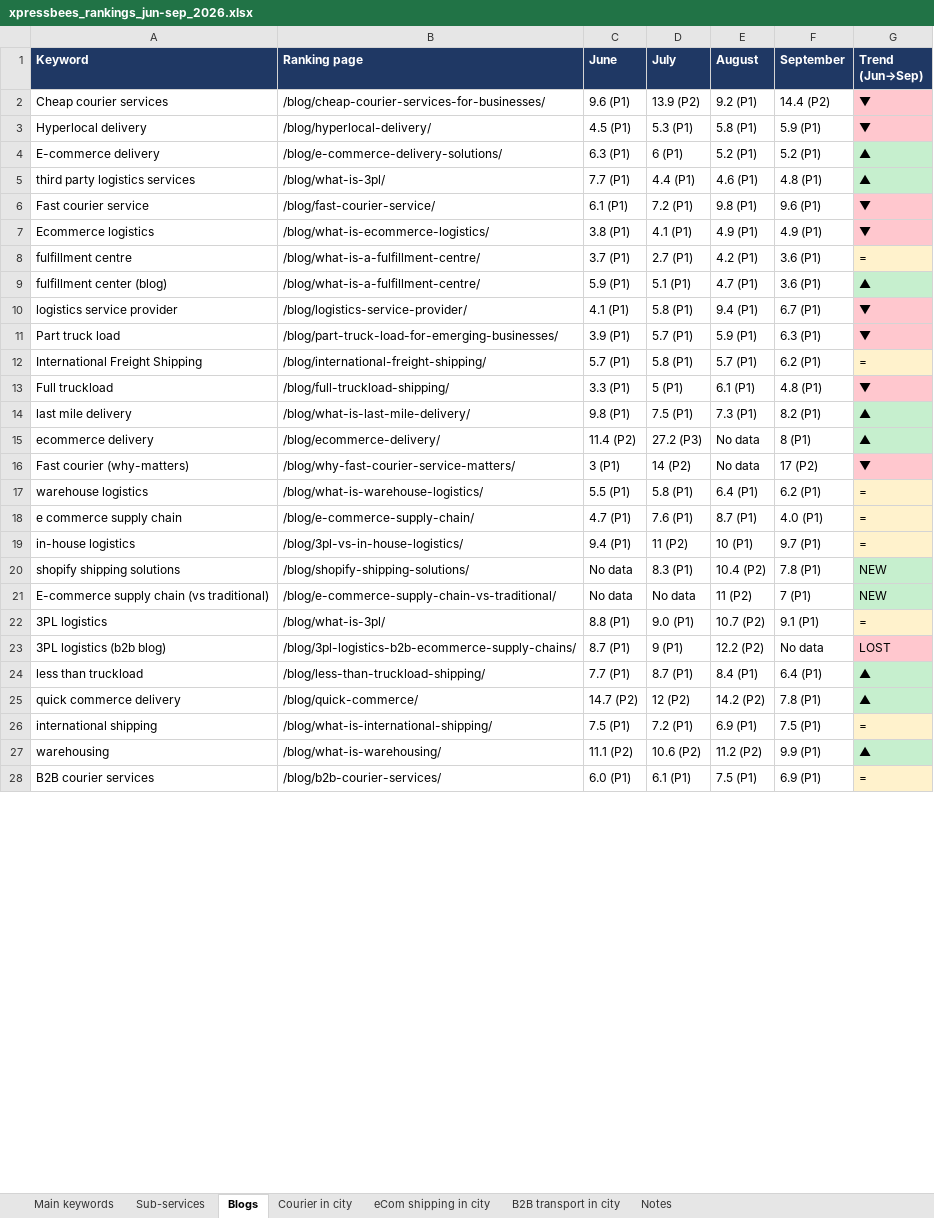
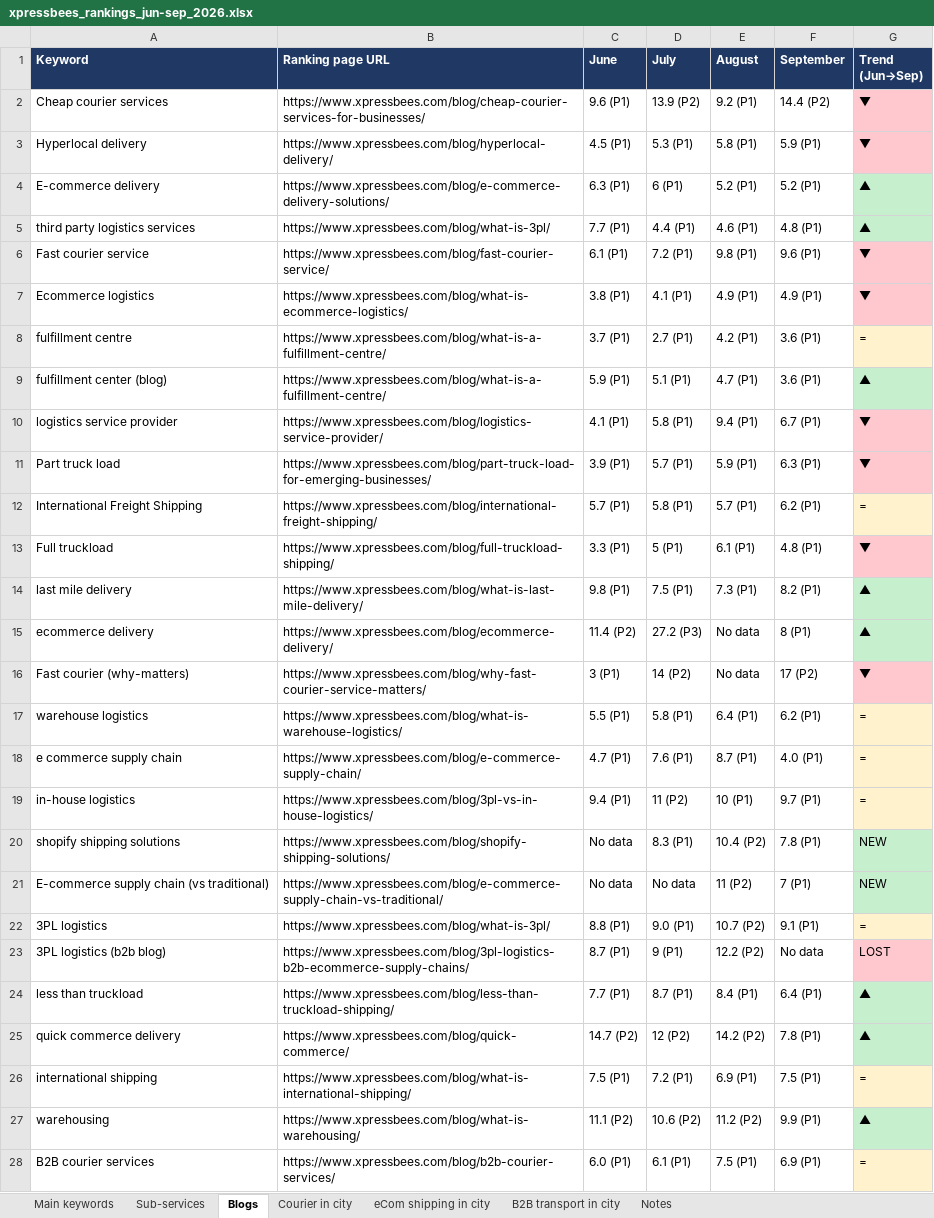
Before and after one commit to thecrazysocials2019-hub/new, an Excel workbook: xpressbees_rankings_jun-sep_2026.xlsx, sheet Blogs, drawn as a sheet; only a part is shown; values as stored, in another font and other column widths than the file's, no borders; the diff covers the shown part only; the diff names each change by its address in the sheet, - before the commit and + after, or states it on an @@ line.

```diff
--- a/xpressbees_rankings_jun-sep_2026.xlsx (sheet Blogs)
+++ b/xpressbees_rankings_jun-sep_2026.xlsx (sheet Blogs)
-B1: Ranking page
+B1: Ranking page URL
-B2 (Ranking page URL): /blog/cheap-courier-services-for-businesses/
+B2 (Ranking page URL): https://www.xpressbees.com/blog/cheap-courier-services-for-businesses/
-B3 (Ranking page URL): /blog/hyperlocal-delivery/
+B3 (Ranking page URL): https://www.xpressbees.com/blog/hyperlocal-delivery/
-B4 (Ranking page URL): /blog/e-commerce-delivery-solutions/
+B4 (Ranking page URL): https://www.xpressbees.com/blog/e-commerce-delivery-solutions/
-B5 (Ranking page URL): /blog/what-is-3pl/
+B5 (Ranking page URL): https://www.xpressbees.com/blog/what-is-3pl/
-B6 (Ranking page URL): /blog/fast-courier-service/
+B6 (Ranking page URL): https://www.xpressbees.com/blog/fast-courier-service/
-B7 (Ranking page URL): /blog/what-is-ecommerce-logistics/
+B7 (Ranking page URL): https://www.xpressbees.com/blog/what-is-ecommerce-logistics/
-B8:B9 (Ranking page URL): /blog/what-is-a-fulfillment-centre/
+B8:B9 (Ranking page URL): https://www.xpressbees.com/blog/what-is-a-fulfillment-centre/
-B10 (Ranking page URL): /blog/logistics-service-provider/
+B10 (Ranking page URL): https://www.xpressbees.com/blog/logistics-service-provider/
-B11 (Ranking page URL): /blog/part-truck-load-for-emerging-businesses/
+B11 (Ranking page URL): https://www.xpressbees.com/blog/part-truck-load-for-emerging-businesses/
-B12 (Ranking page URL): /blog/international-freight-shipping/
+B12 (Ranking page URL): https://www.xpressbees.com/blog/international-freight-shipping/
-B13 (Ranking page URL): /blog/full-truckload-shipping/
+B13 (Ranking page URL): https://www.xpressbees.com/blog/full-truckload-shipping/
-B14 (Ranking page URL): /blog/what-is-last-mile-delivery/
+B14 (Ranking page URL): https://www.xpressbees.com/blog/what-is-last-mile-delivery/
-B15 (Ranking page URL): /blog/ecommerce-delivery/
+B15 (Ranking page URL): https://www.xpressbees.com/blog/ecommerce-delivery/
-B16 (Ranking page URL): /blog/why-fast-courier-service-matters/
+B16 (Ranking page URL): https://www.xpressbees.com/blog/why-fast-courier-service-matters/
-B17 (Ranking page URL): /blog/what-is-warehouse-logistics/
+B17 (Ranking page URL): https://www.xpressbees.com/blog/what-is-warehouse-logistics/
-B18 (Ranking page URL): /blog/e-commerce-supply-chain/
+B18 (Ranking page URL): https://www.xpressbees.com/blog/e-commerce-supply-chain/
-B19 (Ranking page URL): /blog/3pl-vs-in-house-logistics/
+B19 (Ranking page URL): https://www.xpressbees.com/blog/3pl-vs-in-house-logistics/
-B20 (Ranking page URL): /blog/shopify-shipping-solutions/
+B20 (Ranking page URL): https://www.xpressbees.com/blog/shopify-shipping-solutions/
-B21 (Ranking page URL): /blog/e-commerce-supply-chain-vs-traditional/
+B21 (Ranking page URL): https://www.xpressbees.com/blog/e-commerce-supply-chain-vs-traditional/
-B22 (Ranking page URL): /blog/what-is-3pl/
+B22 (Ranking page URL): https://www.xpressbees.com/blog/what-is-3pl/
-B23 (Ranking page URL): /blog/3pl-logistics-b2b-ecommerce-supply-chains/
+B23 (Ranking page URL): https://www.xpressbees.com/blog/3pl-logistics-b2b-ecommerce-supply-chains/
-B24 (Ranking page URL): /blog/less-than-truckload-shipping/
+B24 (Ranking page URL): https://www.xpressbees.com/blog/less-than-truckload-shipping/
-B25 (Ranking page URL): /blog/quick-commerce/
+B25 (Ranking page URL): https://www.xpressbees.com/blog/quick-commerce/
-B26 (Ranking page URL): /blog/what-is-international-shipping/
+B26 (Ranking page URL): https://www.xpressbees.com/blog/what-is-international-shipping/
-B27 (Ranking page URL): /blog/what-is-warehousing/
+B27 (Ranking page URL): https://www.xpressbees.com/blog/what-is-warehousing/
-B28 (Ranking page URL): /blog/b2b-courier-services/
+B28 (Ranking page URL): https://www.xpressbees.com/blog/b2b-courier-services/
```
Also changed, not shown: 2 edited cells elsewhere in this sheet, sheet Courier in city, sheet Sub-services, sheet Main keywords, sheet B2B transport in city, sheet eCom shipping in city, sheet Notes.
